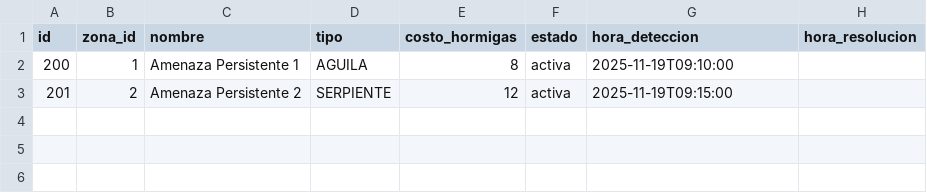
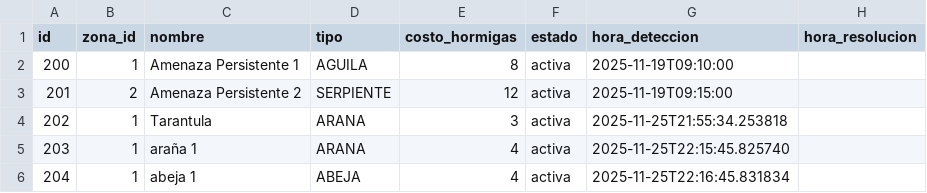
Before and after one commit to Dannyvr/Proyecto-final-entorno, a CSV file: data/threats.csv, drawn as a sheet.

Commit message:
Refactor threat management system: integrate APScheduler for automatic threat generation, remove unused status and type models, and update threat repository to use enums for threat types and states. Enhance tests for scheduler and threats, ensuring proper validation and error handling.

```diff
--- a/data/threats.csv
+++ b/data/threats.csv
@@ -3 +3,4 @@ id,zona_id,nombre,tipo,costo_hormigas,estado,hora_deteccion,hora_resolucion
 201,2,Amenaza Persistente 2,SERPIENTE,12,activa,2025-11-19T09:15:00,
+202,1,Tarantula,ARANA,3,activa,2025-11-25T21:55:34.253818,
+203,1,araña 1,ARANA,4,activa,2025-11-25T22:15:45.825740,
+204,1,abeja 1,ABEJA,4,activa,2025-11-25T22:16:45.831834,
```
Also changed, not shown: 22 other files.
